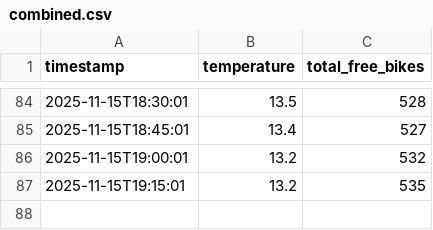
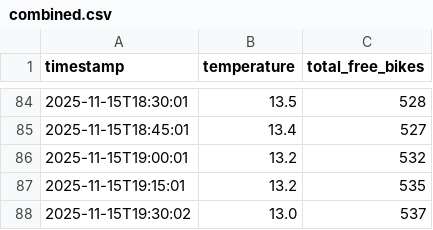
Before and after one commit to LarsGeirnaert/hogenttin-linux-2526-LarsGeirnaert, a CSV file: transformed_data/combined.csv, drawn as a sheet; only a part is shown, gaps mark what is left out; the diff names each change by its address in the sheet, - before the commit and + after, or states it on an @@ line.

```diff
--- a/transformed_data/combined.csv
+++ b/transformed_data/combined.csv
+row 88: 2025-11-15T19:30:02 | 13.0 | 537
```
Also changed, not shown: 6 other files.
